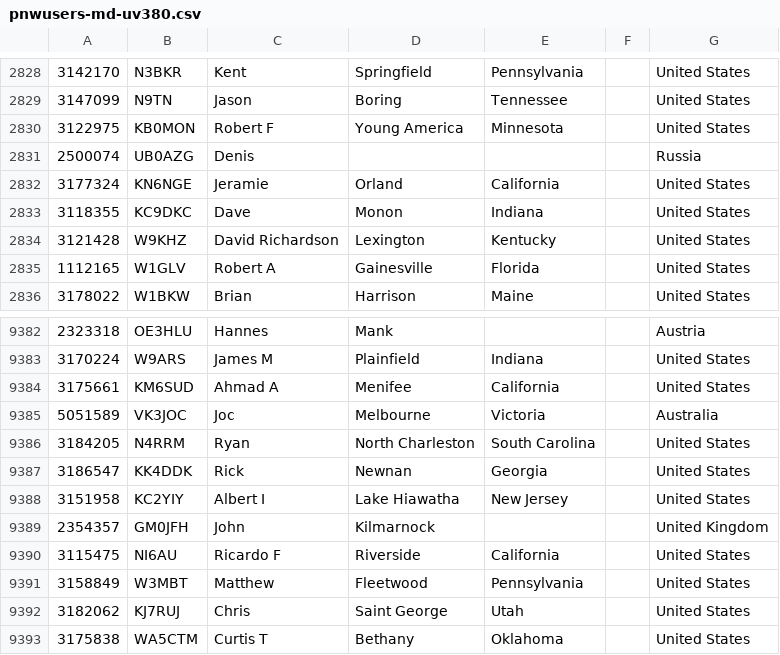
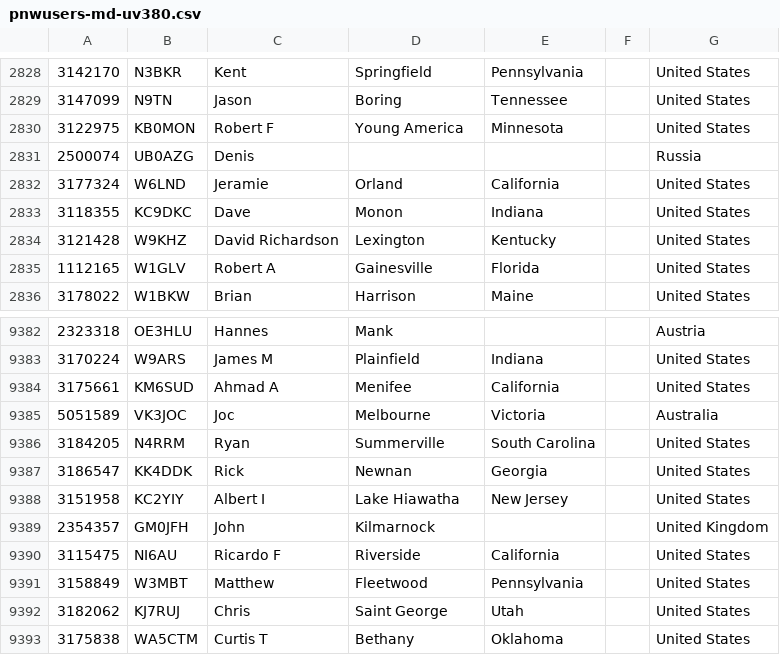
Before and after one commit to mycodeplug/pnwusers, a CSV file: pnwusers-md-uv380.csv, drawn as a sheet; only a part is shown, gaps mark what is left out.

Commit message:
2022-11-28 userdb update
 pnwusers-anytone-878.csv      | 4 ++--
 pnwusers-md-uv380.csv         | 4 ++--
 pnwusers.json                 | 2 +-
 prev/pnwusers-anytone-878.csv | 2 +-
 prev/pnwusers-md-uv380.csv    | 2 +-
 5 files changed, 7 insertions(+), 7 deletions(-)

```diff
--- a/pnwusers-md-uv380.csv
+++ b/pnwusers-md-uv380.csv
@@ -2831,3 +2831,3 @@
 2500074,UB0AZG,Denis,,,,Russia
-3177324,KN6NGE,Jeramie,Orland,California,,United States
+3177324,W6LND,Jeramie,Orland,California,,United States
 3118355,KC9DKC,Dave,Monon,Indiana,,United States
@@ -9385,3 +9385,3 @@
 5051589,VK3JOC,Joc,Melbourne,Victoria,,Australia
-3184205,N4RRM,Ryan,North Charleston,South Carolina,,United States
+3184205,N4RRM,Ryan,Summerville,South Carolina,,United States
 3186547,KK4DDK,Rick,Newnan,Georgia,,United States
```
Also changed, not shown: 4 other files.
